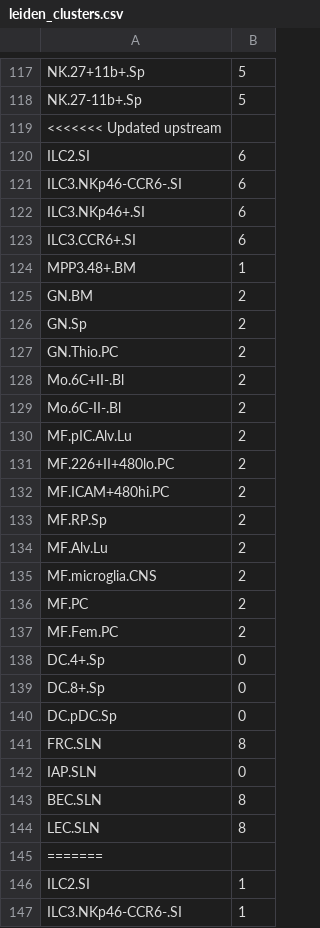
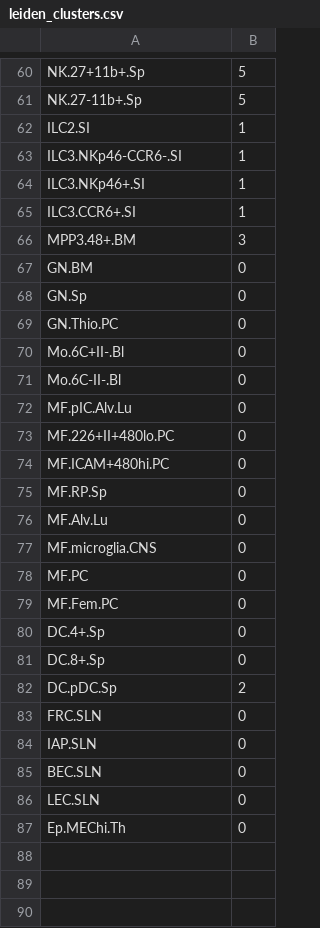
Before and after one commit to Topic2-Gene-Regulation-Immune-Cells/abT-gdT-cells-Team3, a CSV file: Clean_up_exploratory_analysis/leiden_clusters.csv, drawn as a sheet; only a part is shown, gaps mark what is left out; the shorter side is filled out with more unchanged rows; the diff covers the shown part only; the diff names each change by its address in the sheet, - before the commit and + after, or states it on an @@ line.

Commit message:
Update leiden_clusters.csv

```diff
--- a/Clean_up_exploratory_analysis/leiden_clusters.csv
+++ b/Clean_up_exploratory_analysis/leiden_clusters.csv
-row 119: <<<<<<< Updated upstream
-row 120: ILC2.SI | 6
-row 121: ILC3.NKp46-CCR6-.SI | 6
-row 122: ILC3.NKp46+.SI | 6
-row 123: ILC3.CCR6+.SI | 6
-row 124: MPP3.48+.BM | 1
-row 125: GN.BM | 2
-row 126: GN.Sp | 2
-row 127: GN.Thio.PC | 2
-row 128: Mo.6C+II-.Bl | 2
-row 129: Mo.6C-II-.Bl | 2
-row 130: MF.pIC.Alv.Lu | 2
-row 131: MF.226+II+480lo.PC | 2
-row 132: MF.ICAM+480hi.PC | 2
-row 133: MF.RP.Sp | 2
-row 134: MF.Alv.Lu | 2
-row 135: MF.microglia.CNS | 2
-row 136: MF.PC | 2
-row 137: MF.Fem.PC | 2
-row 138: DC.4+.Sp | 0
-row 139: DC.8+.Sp | 0
-row 140: DC.pDC.Sp | 0
-row 141: FRC.SLN | 8
-row 142: IAP.SLN | 0
-row 143: BEC.SLN | 8
-row 144: LEC.SLN | 8
-row 145: =======
```
Also changed, not shown: 58 removed rows elsewhere in this file.
